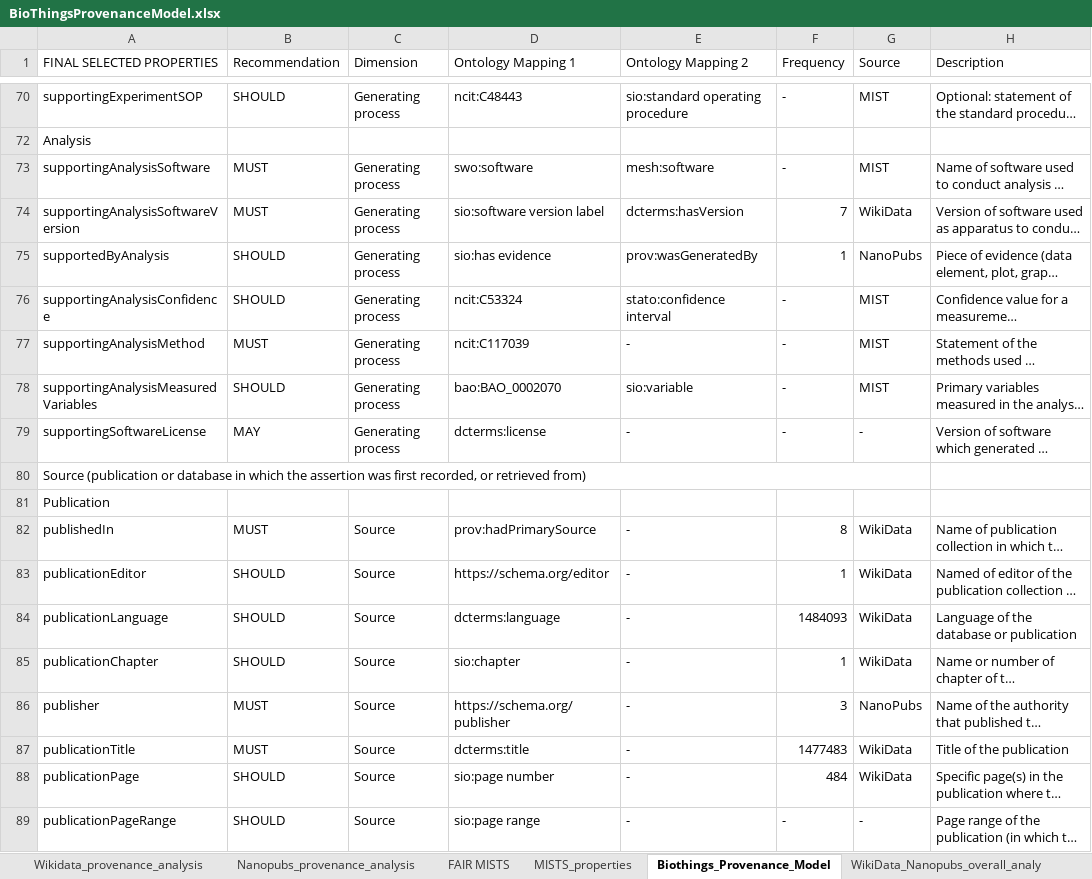
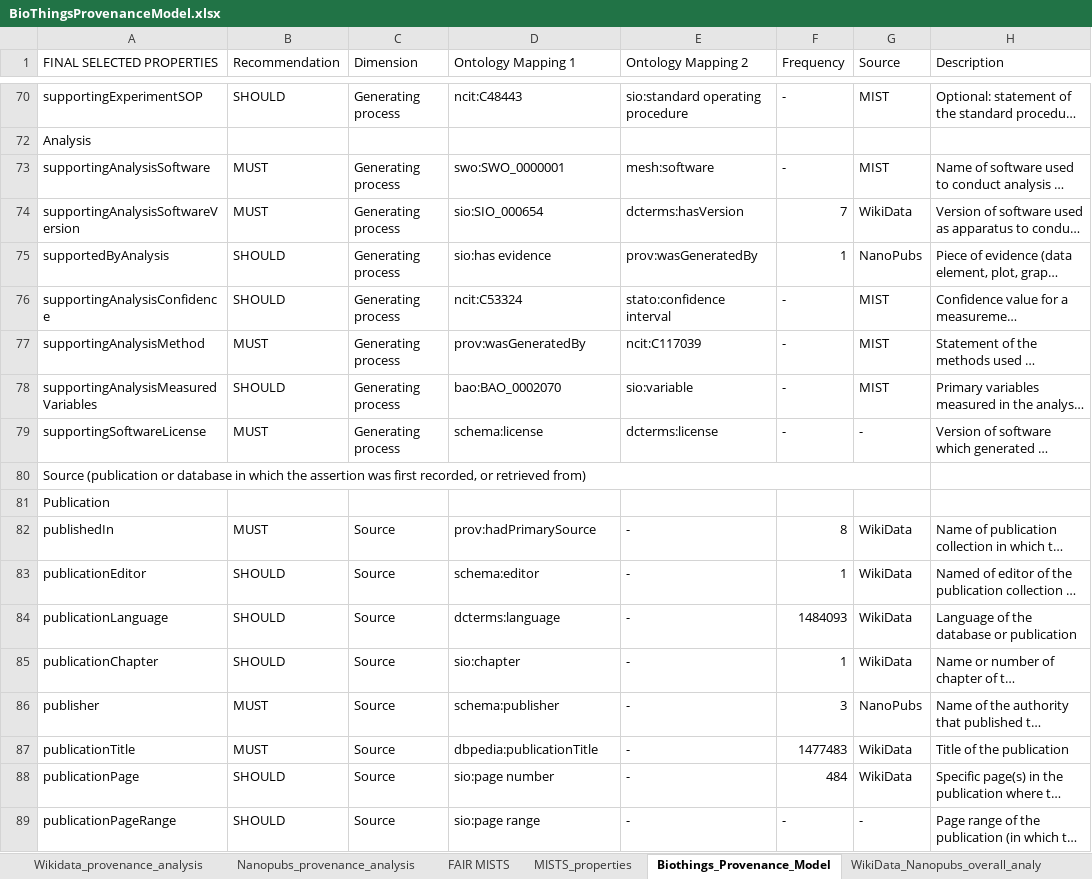
Before and after one commit to MaastrichtU-IDS/biothingsprovenancemodel, an Excel workbook: BioThingsProvenanceModel.xlsx, sheet Biothings_Provenance_Model, drawn as a sheet; only a part is shown, gaps mark what is left out; long unchanged cells end in …; values as stored, in another font and other column widths than the file's, no cell formats; charts and pictures and conditional formats not drawn; the diff covers the shown part only; the diff names each change by its address in the sheet, - before the commit and + after, or states it on an @@ line.

```diff
--- a/BioThingsProvenanceModel.xlsx (sheet Biothings_Provenance_Model)
+++ b/BioThingsProvenanceModel.xlsx (sheet Biothings_Provenance_Model)
-D73 (Ontology Mapping 1): swo:software
+D73 (Ontology Mapping 1): swo:SWO_0000001
-D74 (Ontology Mapping 1): sio:software version label
+D74 (Ontology Mapping 1): sio:SIO_000654
-D77 (Ontology Mapping 1): ncit:C117039
+D77 (Ontology Mapping 1): prov:wasGeneratedBy
-E77 (Ontology Mapping 2): -
+E77 (Ontology Mapping 2): ncit:C117039
-B79 (Recommendation): MAY
+B79 (Recommendation): MUST
-D79 (Ontology Mapping 1): dcterms:license
+D79 (Ontology Mapping 1): schema:license
-E79 (Ontology Mapping 2): -
+E79 (Ontology Mapping 2): dcterms:license
-D83 (Ontology Mapping 1): https://schema.org/editor
+D83 (Ontology Mapping 1): schema:editor
-D86 (Ontology Mapping 1): https://schema.org/publisher
+D86 (Ontology Mapping 1): schema:publisher
-D87 (Ontology Mapping 1): dcterms:title
+D87 (Ontology Mapping 1): dbpedia:publicationTitle
```
Also changed, not shown: 1 added row and 33 edited cells elsewhere in this sheet, sheet WikiData_Nanopubs_overall_analy, cell formats, hidden cells, charts or pictures, 3 other files.
